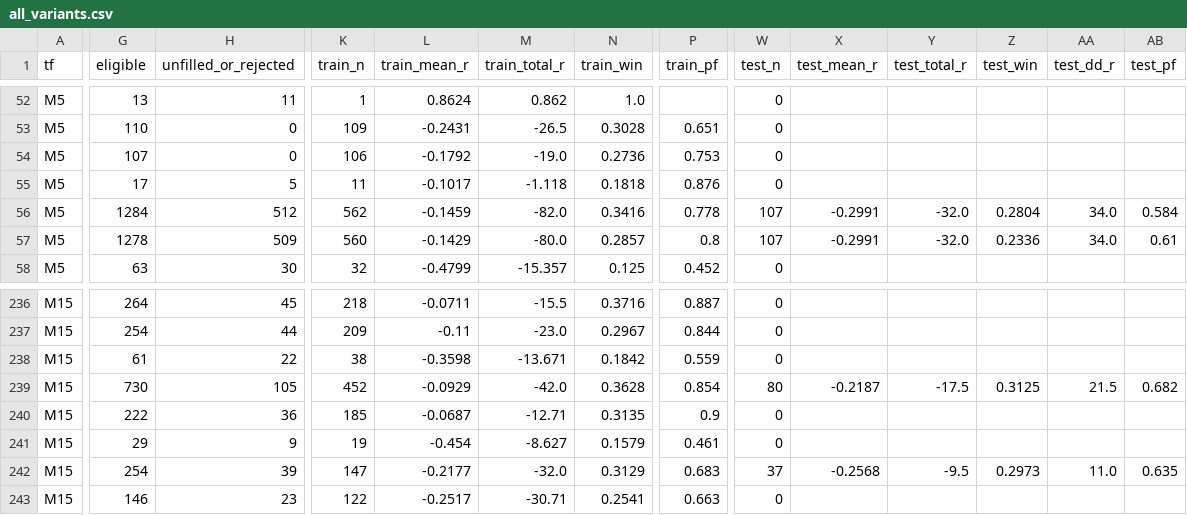
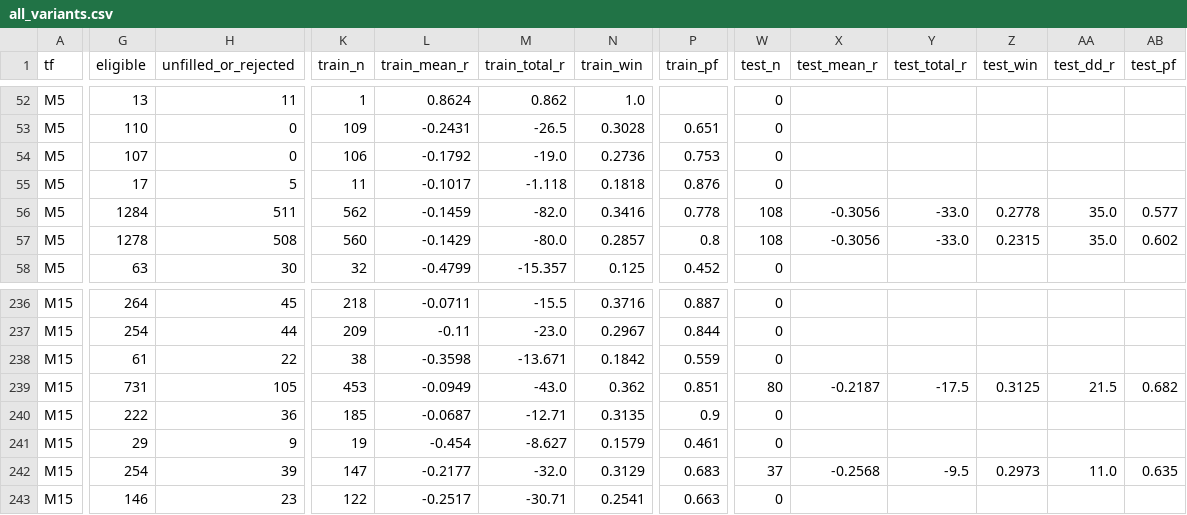
Before and after one commit to salehrbo1-cell/Alert-bot, a CSV file: research/auto_research/all_variants.csv, drawn as a sheet; only a part is shown, gaps mark what is left out; the diff names each change by its address in the sheet, - before the commit and + after, or states it on an @@ line.

Commit message:
AutoResearch gold: save daily backtest results

```diff
--- a/research/auto_research/all_variants.csv
+++ b/research/auto_research/all_variants.csv
-H56 (unfilled_or_rejected): 512
+H56 (unfilled_or_rejected): 511
-W56:W57 (test_n): 107
+W56:W57 (test_n): 108
-X56:X57 (test_mean_r): -0.2991
+X56:X57 (test_mean_r): -0.3056
-Y56:Y57 (test_total_r): -32.0
+Y56:Y57 (test_total_r): -33.0
-Z56 (test_win): 0.2804
+Z56 (test_win): 0.2778
-AA56:AA57 (test_dd_r): 34.0
+AA56:AA57 (test_dd_r): 35.0
-AB56 (test_pf): 0.584
+AB56 (test_pf): 0.577
-H57 (unfilled_or_rejected): 509
+H57 (unfilled_or_rejected): 508
-Z57 (test_win): 0.2336
+Z57 (test_win): 0.2315
-AB57 (test_pf): 0.61
+AB57 (test_pf): 0.602
-G239 (eligible): 730
+G239 (eligible): 731
-K239 (train_n): 452
+K239 (train_n): 453
-L239 (train_mean_r): -0.0929
+L239 (train_mean_r): -0.0949
-M239 (train_total_r): -42.0
+M239 (train_total_r): -43.0
-N239 (train_win): 0.3628
+N239 (train_win): 0.362
-P239 (train_pf): 0.854
+P239 (train_pf): 0.851
```
Also changed, not shown: 5 other files.
